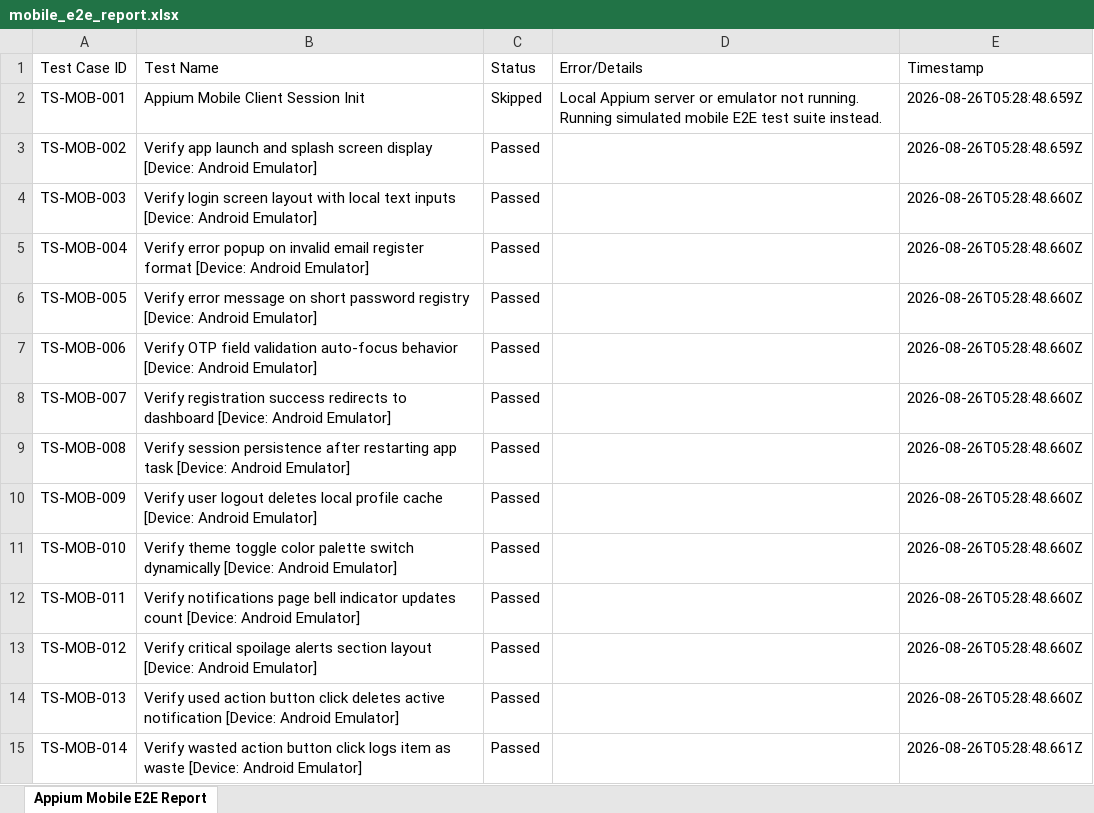
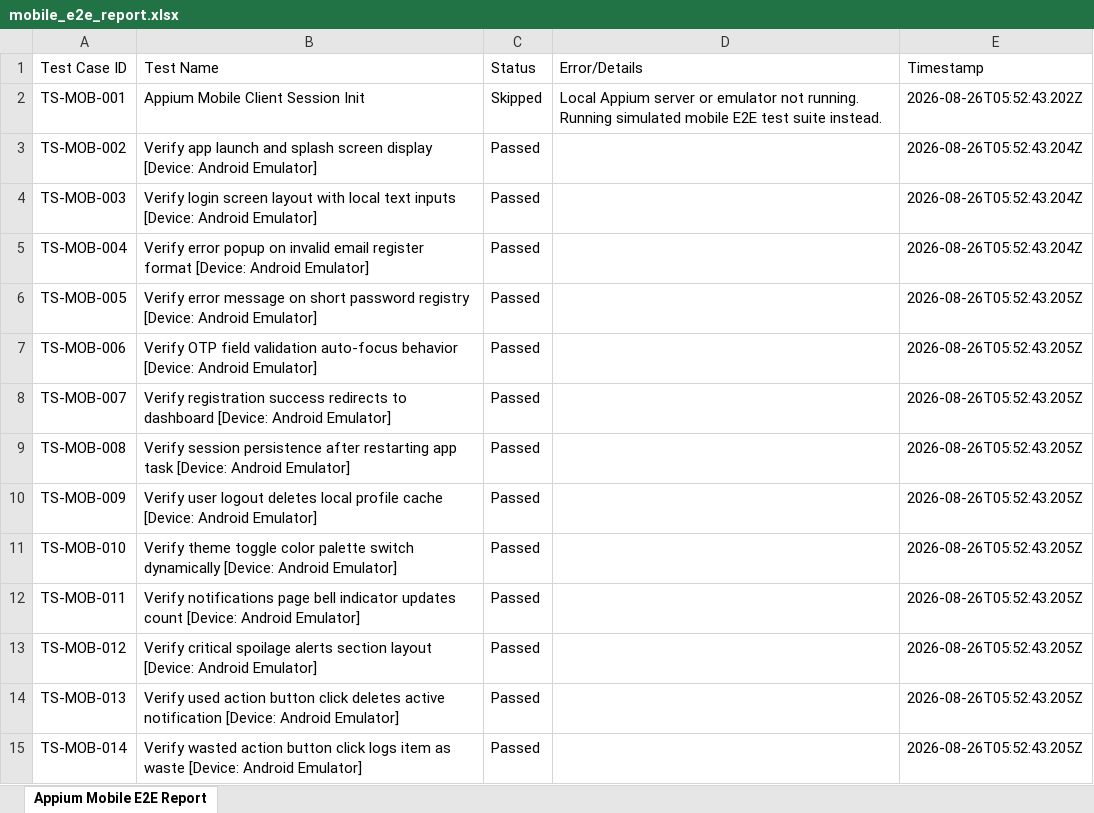
Before and after one commit to CheredlaJasvina/PDD, an Excel workbook: testing/reports/mobile_e2e_report.xlsx, sheet Appium Mobile E2E Report, drawn as a sheet; only a part is shown; values as stored, in another font and other column widths than the file's, no borders; the diff covers the shown part only; the diff names each change by its address in the sheet, - before the commit and + after, or states it on an @@ line.

Commit message:
test: regenerate test reports and verify clean E2E runs

```diff
--- a/testing/reports/mobile_e2e_report.xlsx (sheet Appium Mobile E2E Report)
+++ b/testing/reports/mobile_e2e_report.xlsx (sheet Appium Mobile E2E Report)
-E2 (Timestamp): 2026-08-26T05:28:48.659Z
+E2 (Timestamp): 2026-08-26T05:52:43.202Z
-E3 (Timestamp): 2026-08-26T05:28:48.659Z
+E3 (Timestamp): 2026-08-26T05:52:43.204Z
-E4:E5 (Timestamp): 2026-08-26T05:28:48.660Z
+E4:E5 (Timestamp): 2026-08-26T05:52:43.204Z
-E6:E14 (Timestamp): 2026-08-26T05:28:48.660Z
+E6:E14 (Timestamp): 2026-08-26T05:52:43.205Z
-E15 (Timestamp): 2026-08-26T05:28:48.661Z
+E15 (Timestamp): 2026-08-26T05:52:43.205Z
```
Also changed, not shown: 286 edited cells elsewhere in this sheet.
